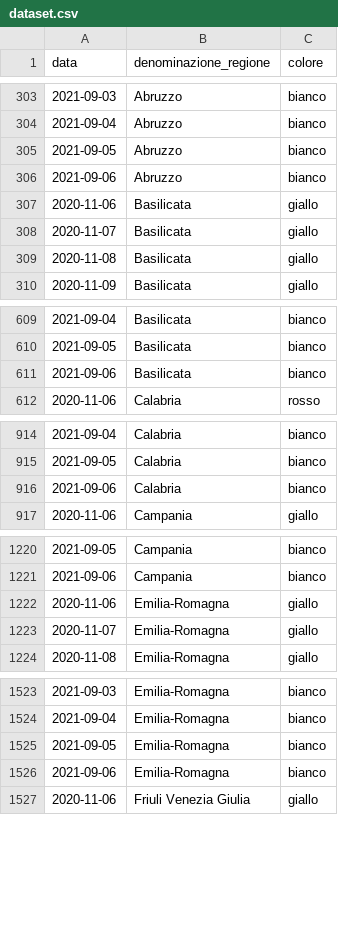
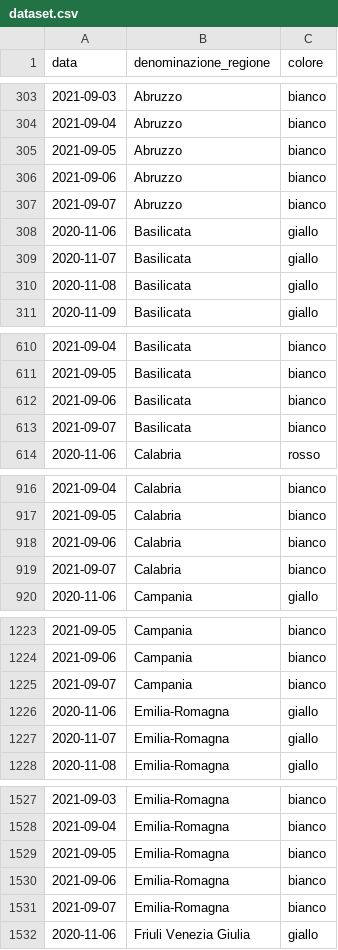
Before and after one commit to imcatta/restrizioni_regionali_covid, a CSV file: dataset.csv, drawn as a sheet; only a part is shown, gaps mark what is left out; the diff covers the shown part only; the diff names each change by its address in the sheet, - before the commit and + after, or states it on an @@ line.

Commit message:
Update dataset

```diff
--- a/dataset.csv
+++ b/dataset.csv
+row 307: 2021-09-07 | Abruzzo | bianco
+row 613: 2021-09-07 | Basilicata | bianco
+row 919: 2021-09-07 | Calabria | bianco
+row 1225: 2021-09-07 | Campania | bianco
+row 1531: 2021-09-07 | Emilia-Romagna | bianco
```
Also changed, not shown: 16 added rows elsewhere in this file.
